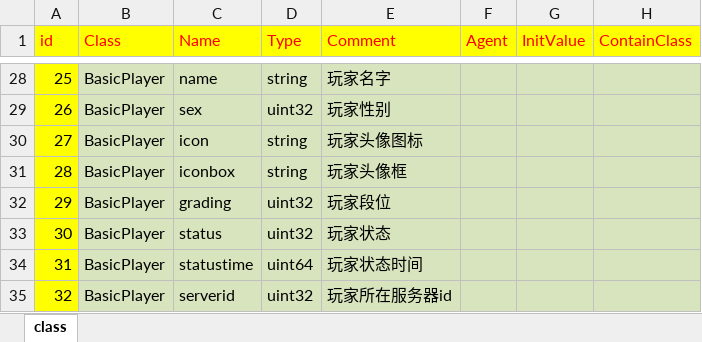
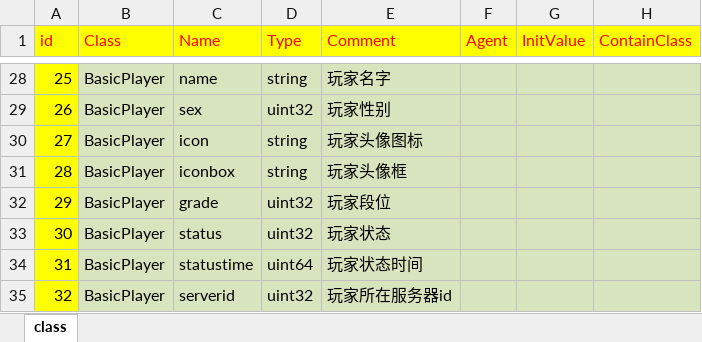
Before and after one commit to lori227/KFrame, an Excel workbook: Resource/excel/class.xlsx, sheet class, drawn as a sheet; only a part is shown, gaps mark what is left out; values as stored, in another font and other column widths than the file's, no borders; the diff names each change by its address in the sheet, - before the commit and + after, or states it on an @@ line.

```diff
--- a/Resource/excel/class.xlsx (sheet class)
+++ b/Resource/excel/class.xlsx (sheet class)
-C32 (Name): grading
+C32 (Name): grade
```
Also changed, not shown: Resource/excel/match.xlsx, Resource/excel/option.xlsx, 51 other files.
